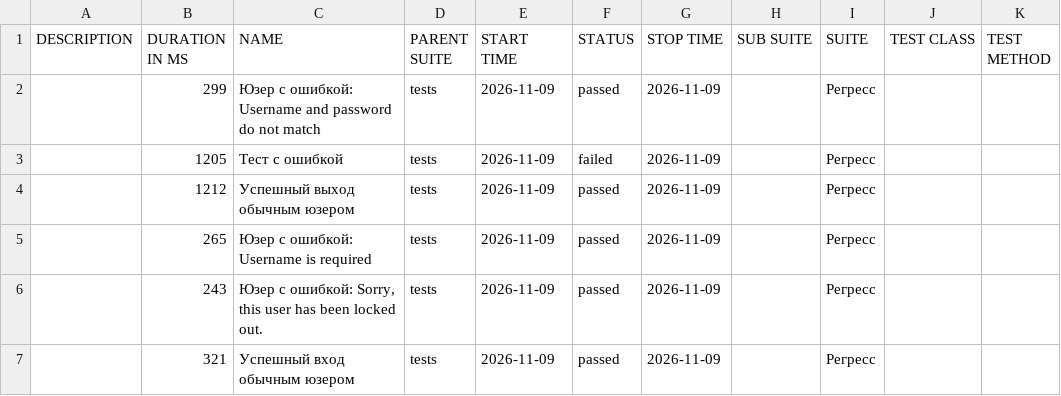
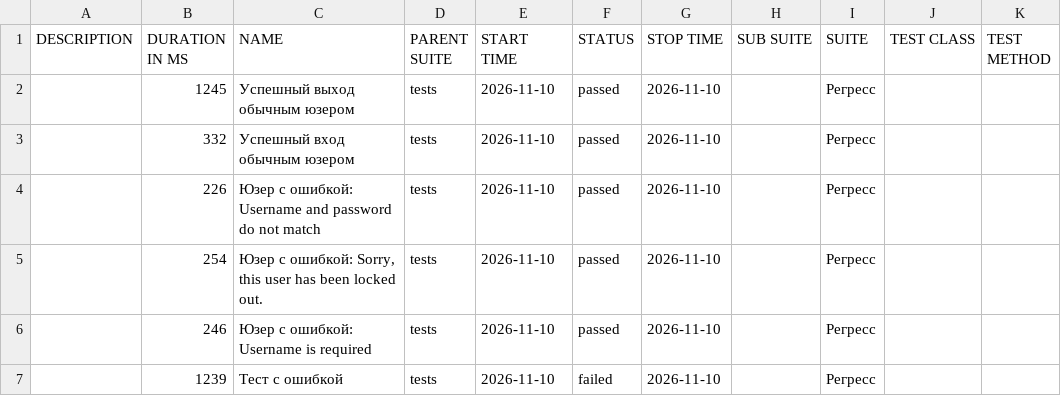
Before and after one commit to barsovichok/playwright_python_training, a CSV file: data/suites.csv, drawn as a sheet.

```diff
--- a/data/suites.csv
+++ b/data/suites.csv
@@ -1,7 +1,7 @@
 "DESCRIPTION","DURATION IN MS","NAME","PARENT SUITE","START TIME","STATUS","STOP TIME","SUB SUITE","SUITE","TEST CLASS","TEST METHOD"
-"","299","Юзер с ошибкой: Username and password do not match","tests","2026-11-09","passed","2026-11-09","","Регресс","",""
-"","1205","Тест с ошибкой","tests","2026-11-09","failed","2026-11-09","","Регресс","",""
-"","1212","Успешный выход обычным юзером","tests","2026-11-09","passed","2026-11-09","","Регресс","",""
-"","265","Юзер с ошибкой: Username is required","tests","2026-11-09","passed","2026-11-09","","Регресс","",""
-"","243","Юзер с ошибкой: Sorry, this user has been locked out.","tests","2026-11-09","passed","2026-11-09","","Регресс","",""
-"","321","Успешный вход обычным юзером","tests","2026-11-09","passed","2026-11-09","","Регресс","",""
+"","1245","Успешный выход обычным юзером","tests","2026-11-10","passed","2026-11-10","","Регресс","",""
+"","332","Успешный вход обычным юзером","tests","2026-11-10","passed","2026-11-10","","Регресс","",""
+"","226","Юзер с ошибкой: Username and password do not match","tests","2026-11-10","passed","2026-11-10","","Регресс","",""
+"","254","Юзер с ошибкой: Sorry, this user has been locked out.","tests","2026-11-10","passed","2026-11-10","","Регресс","",""
+"","246","Юзер с ошибкой: Username is required","tests","2026-11-10","passed","2026-11-10","","Регресс","",""
+"","1239","Тест с ошибкой","tests","2026-11-10","failed","2026-11-10","","Регресс","",""
```
Also changed, not shown: data/behaviors.csv, 30 other files.
